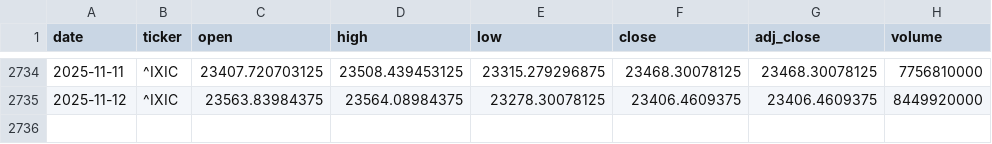
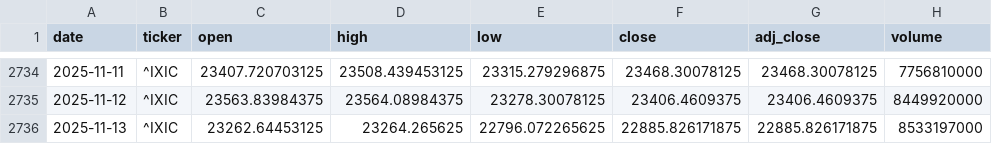
Before and after one commit to zid036116-ship-it/-, a CSV file: market_data/Nasdaq Composite 纳指综合___IXIC.csv, drawn as a sheet; only a part is shown, gaps mark what is left out.

```diff
--- a/market_data/Nasdaq Composite 纳指综合___IXIC.csv
+++ b/market_data/Nasdaq Composite 纳指综合___IXIC.csv
@@ -2735 +2735,2 @@
 2025-11-12,^IXIC,23563.83984375,23564.08984375,23278.30078125,23406.4609375,23406.4609375,8449920000
+2025-11-13,^IXIC,23262.64453125,23264.265625,22796.072265625,22885.826171875,22885.826171875,8533197000
```
Also changed, not shown: docs/market_data/南方A50 ETF 港股通__2822.HK.csv, market_data/EuroStoxx50 欧洲斯托克50___STOXX50E.csv, 6 other files.
